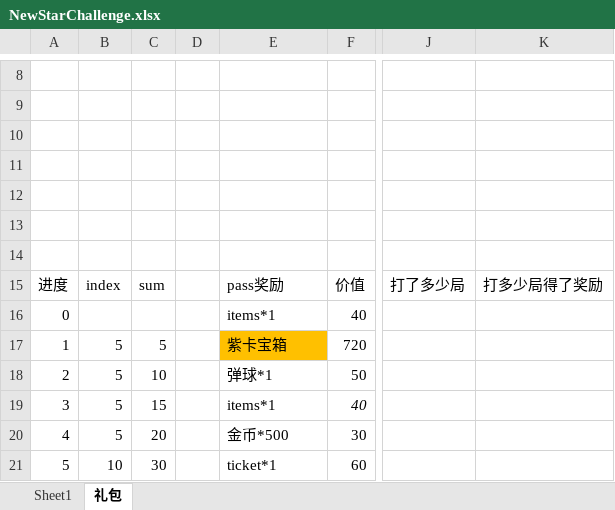
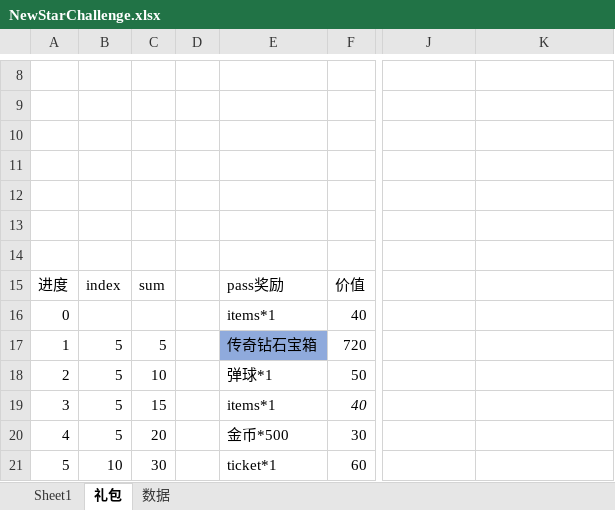
Before and after one commit to IntelHeartPrime/Gamedev_Tools, an Excel workbook: New_StarChallenge/NewStarChallenge.xlsx, sheet 礼包, drawn as a sheet; only a part is shown, gaps mark what is left out; values as stored, in another font and other column widths than the file's, no borders; the diff covers the shown part only; the diff names each change by its address in the sheet, - before the commit and + after, or states it on an @@ line.

```diff
--- a/New_StarChallenge/NewStarChallenge.xlsx (sheet 礼包)
+++ b/New_StarChallenge/NewStarChallenge.xlsx (sheet 礼包)
+sheet tab: 数据
-J15: 打了多少局
+J15: (empty)
-K15: 打多少局得了奖励
+K15: (empty)
-E17: 紫卡宝箱
+E17: 传奇钻石宝箱
-E17 fill: #FFC000
+E17 fill: #8FAADC
```
Also changed, not shown: other rows of this sheet, sheet Sheet1, formulas that keep their value, 1 other file.
